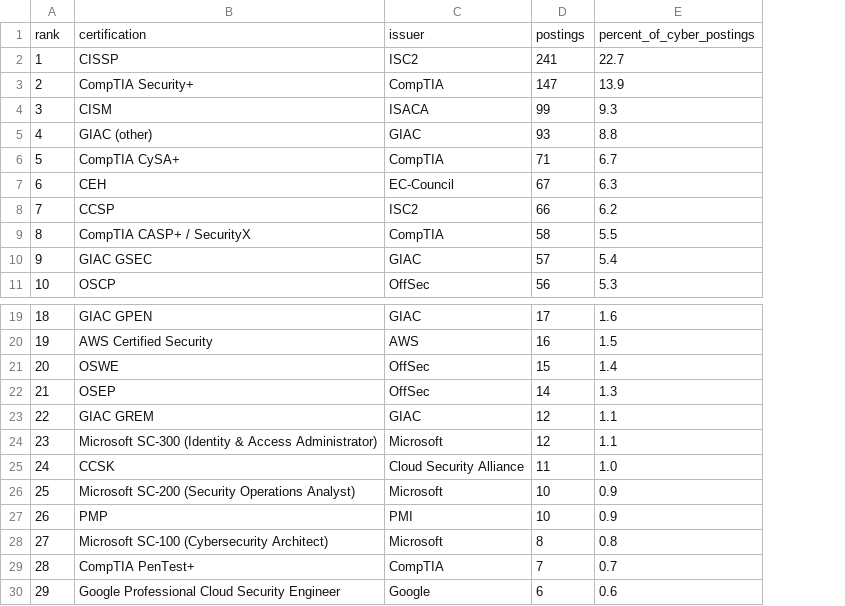
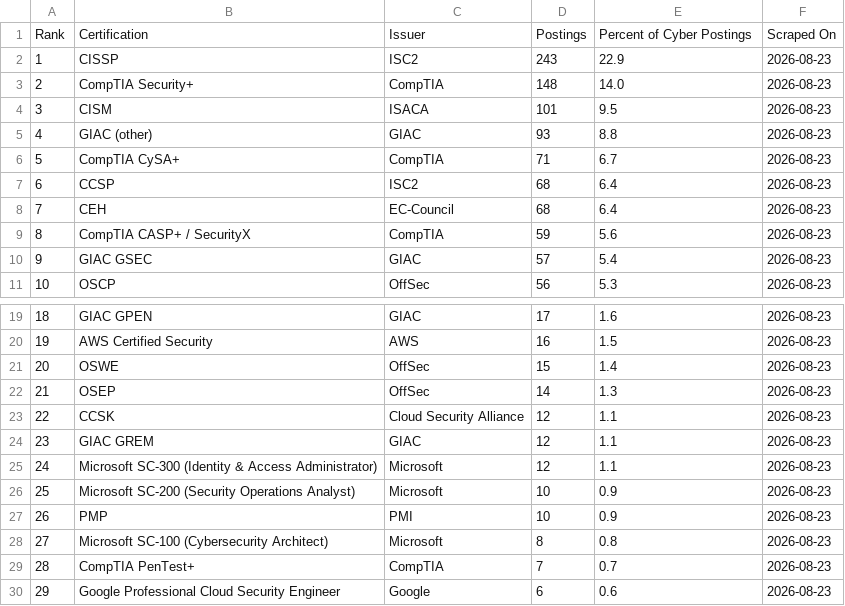
Before and after one commit to nathandotexe/certification-scraper, a CSV file: site/history/2026-08/global/certifications.csv, drawn as a sheet; only a part is shown, gaps mark what is left out; removed rows and columns are numbered as before the commit, all else as after; the diff names each change by its address in the sheet, - before the commit and + after, or states it on an @@ line.

```diff
--- a/site/history/2026-08/global/certifications.csv
+++ b/site/history/2026-08/global/certifications.csv
+column F, rows 2-11: all 2026-08-23; rows 19-30: all 2026-08-23
-row 1: rank | certification | issuer | postings | percent_of_cyber_postings
+row 1: Rank | Certification | Issuer | Postings | Percent of Cyber Postings | Scraped On
-D2: 241
+D2: 243
-E2: 22.7
+E2: 22.9
-D3: 147
+D3: 148
-E3: 13.9
+E3: 14.0
-D4: 99
+D4: 101
-E4: 9.3
+E4: 9.5
-B7: CEH
+B7: CCSP
-C7: EC-Council
+C7: ISC2
-D7: 67
+D7: 68
-E7: 6.3
+E7: 6.4
-B8: CCSP
+B8: CEH
-C8: ISC2
+C8: EC-Council
-D8: 66
+D8: 68
-E8: 6.2
+E8: 6.4
-D9: 58
+D9: 59
-E9: 5.5
+E9: 5.6
-B23: GIAC GREM
+B23: CCSK
-C23: GIAC
+C23: Cloud Security Alliance
-B24: Microsoft SC-300 (Identity & Access Administrator)
+B24: GIAC GREM
-C24: Microsoft
+C24: GIAC
-B25: CCSK
+B25: Microsoft SC-300 (Identity & Access Administrator)
-C25: Cloud Security Alliance
+C25: Microsoft
-D25: 11
+D25: 12
-E25: 1.0
+E25: 1.1
```
Also changed, not shown: output/indonesia/data/postings.csv, site/history/2026-08/indonesia/certifications.csv, 14 other files.
